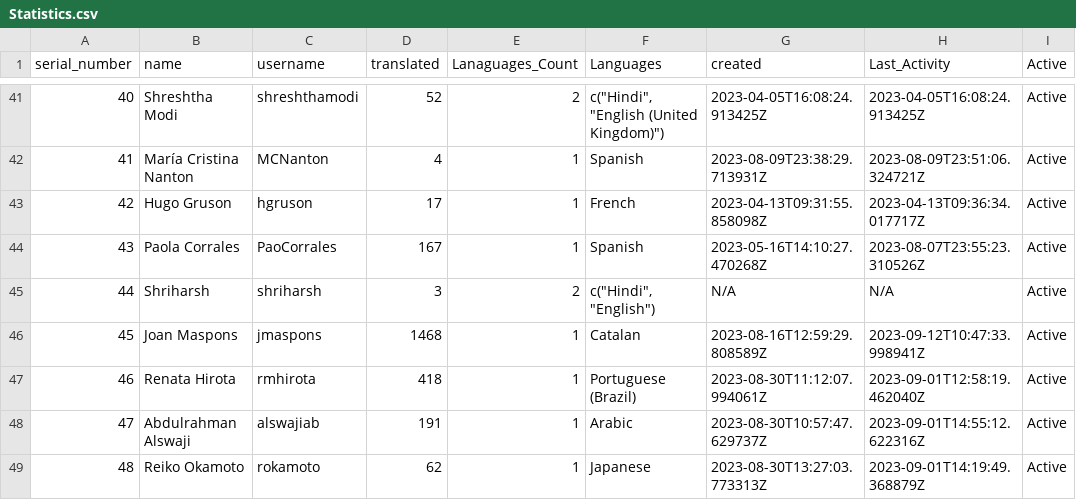
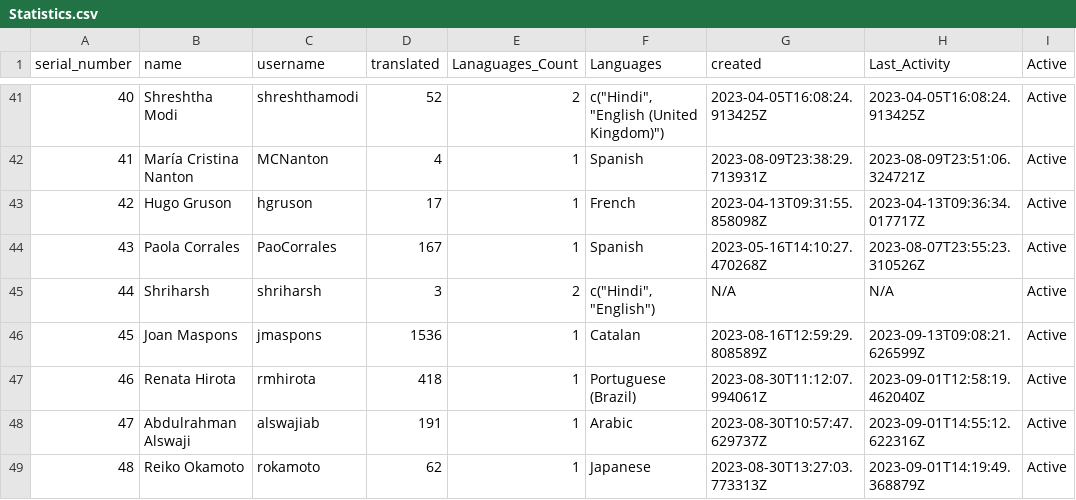
Before and after one commit to r-devel/translations-dashboard, a CSV file: weblate/User Statistics/Statistics.csv, drawn as a sheet; only a part is shown, gaps mark what is left out.

```diff
--- a/weblate/User Statistics/Statistics.csv
+++ b/weblate/User Statistics/Statistics.csv
@@ -45,3 +45,3 @@ serial_number,name,username,translated,Lanaguages_Count,Languages,created,Last_A
 44,Shriharsh,shriharsh,3,2,"c(""Hindi"", ""English"")",N/A,N/A,Active
-45,Joan Maspons,jmaspons,1468,1,Catalan,2023-08-16T12:59:29.808589Z,2023-09-12T10:47:33.998941Z,Active
+45,Joan Maspons,jmaspons,1536,1,Catalan,2023-08-16T12:59:29.808589Z,2023-09-13T09:08:21.626599Z,Active
 46,Renata Hirota,rmhirota,418,1,Portuguese (Brazil),2023-08-30T11:12:07.994061Z,2023-09-01T12:58:19.462040Z,Active
```
